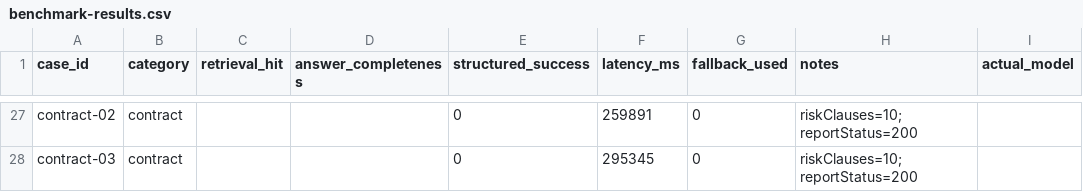
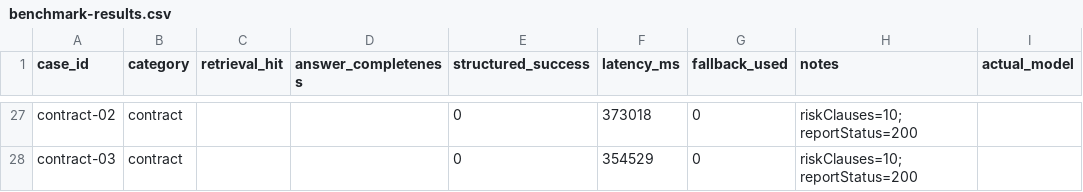
Before and after one commit to HeShen-1/AI-Powered-LegalComplianceAssistant, a CSV file: docs/evaluation/benchmark-results.csv, drawn as a sheet; only a part is shown, gaps mark what is left out; the diff covers the shown part only; the diff names each change by its address in the sheet, - before the commit and + after, or states it on an @@ line.

```diff
--- a/docs/evaluation/benchmark-results.csv
+++ b/docs/evaluation/benchmark-results.csv
-F27 (latency_ms): 259891
+F27 (latency_ms): 373018
-F28 (latency_ms): 295345
+F28 (latency_ms): 354529
```
Also changed, not shown: 69 edited cells elsewhere in this file, 22 other files.
